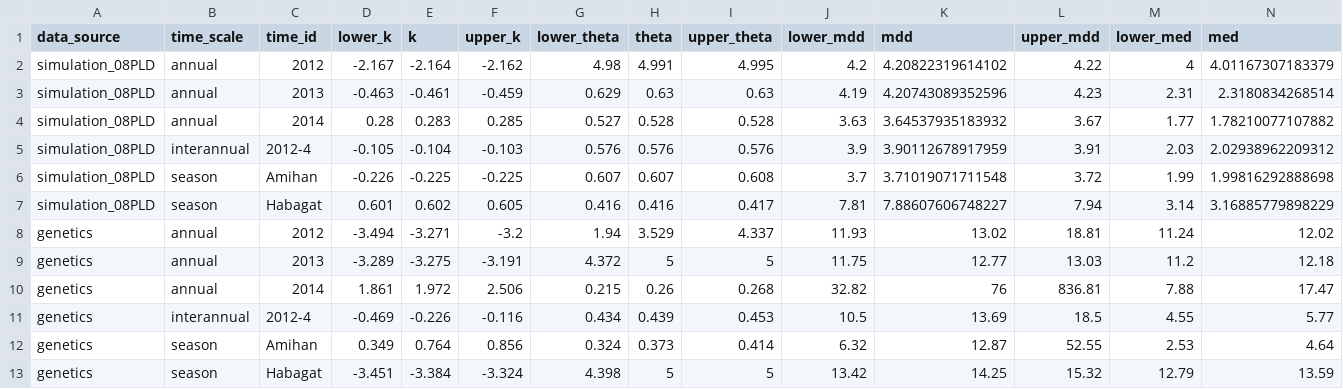
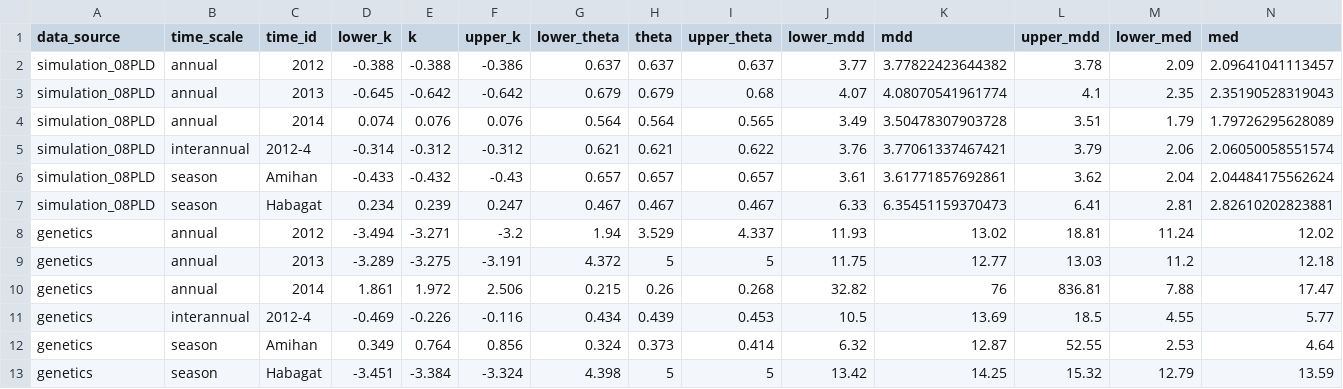
Before and after one commit to pinskylab/CamotesROMS, a CSV file: script_output/KernelFits/summary_tables/KernelFittingSummary.csv, drawn as a sheet; only a part is shown; removed rows and columns are numbered as before the commit, all else as after; rows hold the shown columns only; the diff names each change by its address in the sheet, - before the commit and + after, or states it on an @@ line.

```diff
--- a/script_output/KernelFits/summary_tables/KernelFittingSummary.csv
+++ b/script_output/KernelFits/summary_tables/KernelFittingSummary.csv
-row 2: simulation_08PLD | annual | 2012 | -2.167 | -2.164 | -2.162 | 4.98 | 4.991 | 4.995 | 4.2 | 4.20822319614102 | 4.22 | 4 | 4.01167307183379
-row 3: simulation_08PLD | annual | 2013 | -0.463 | -0.461 | -0.459 | 0.629 | 0.63 | 0.63 | 4.19 | 4.20743089352596 | 4.23 | 2.31 | 2.3180834268514
-row 4: simulation_08PLD | annual | 2014 | 0.28 | 0.283 | 0.285 | 0.527 | 0.528 | 0.528 | 3.63 | 3.64537935183932 | 3.67 | 1.77 | 1.78210077107882
-row 5: simulation_08PLD | interannual | 2012-4 | -0.105 | -0.104 | -0.103 | 0.576 | 0.576 | 0.576 | 3.9 | 3.90112678917959 | 3.91 | 2.03 | 2.02938962209312
-row 6: simulation_08PLD | season | Amihan | -0.226 | -0.225 | -0.225 | 0.607 | 0.607 | 0.608 | 3.7 | 3.71019071711548 | 3.72 | 1.99 | 1.99816292888698
-row 7: simulation_08PLD | season | Habagat | 0.601 | 0.602 | 0.605 | 0.416 | 0.416 | 0.417 | 7.81 | 7.88607606748227 | 7.94 | 3.14 | 3.16885779898229
+row 2: simulation_08PLD | annual | 2012 | -0.388 | -0.388 | -0.386 | 0.637 | 0.637 | 0.637 | 3.77 | 3.77822423644382 | 3.78 | 2.09 | 2.09641041113457
+row 3: simulation_08PLD | annual | 2013 | -0.645 | -0.642 | -0.642 | 0.679 | 0.679 | 0.68 | 4.07 | 4.08070541961774 | 4.1 | 2.35 | 2.35190528319043
+row 4: simulation_08PLD | annual | 2014 | 0.074 | 0.076 | 0.076 | 0.564 | 0.564 | 0.565 | 3.49 | 3.50478307903728 | 3.51 | 1.79 | 1.79726295628089
+row 5: simulation_08PLD | interannual | 2012-4 | -0.314 | -0.312 | -0.312 | 0.621 | 0.621 | 0.622 | 3.76 | 3.77061337467421 | 3.79 | 2.06 | 2.06050058551574
+row 6: simulation_08PLD | season | Amihan | -0.433 | -0.432 | -0.43 | 0.657 | 0.657 | 0.657 | 3.61 | 3.61771857692861 | 3.62 | 2.04 | 2.04484175562624
+row 7: simulation_08PLD | season | Habagat | 0.234 | 0.239 | 0.247 | 0.467 | 0.467 | 0.467 | 6.33 | 6.35451159370473 | 6.41 | 2.81 | 2.82610202823881
```
Also changed, not shown: script_output/KernelFits/summary_tables/KernelFittingSummaryPublication.csv, 7 other files.
